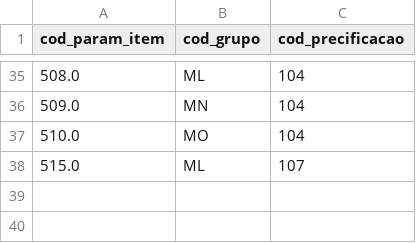
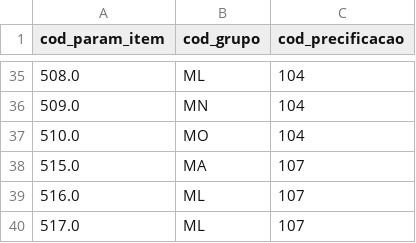
Before and after one commit to leandr0s/pulsar_app, a CSV file: data/grp_itens_prf.csv, drawn as a sheet; only a part is shown, gaps mark what is left out.

```diff
--- a/data/grp_itens_prf.csv
+++ b/data/grp_itens_prf.csv
@@ -37,2 +37,4 @@ cod_param_item;cod_grupo;cod_precificacao
 510.0;MO;104
-515.0;ML;107
+515.0;MA;107
+516.0;ML;107
+517.0;ML;107
```
Also changed, not shown: data/log_precificacao.csv, data/param_itens.csv, 4 other files.
